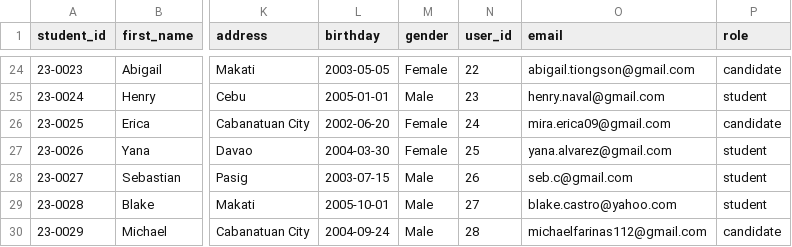
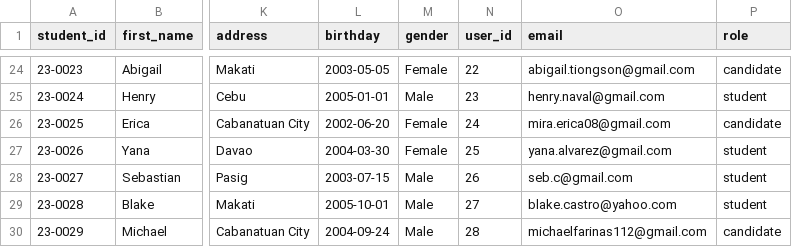
Before and after one commit to Chaelis24/Top-Link-Vote, a CSV file: csv/sample-student.csv, drawn as a sheet; only a part is shown, gaps mark what is left out; the diff names each change by its address in the sheet, - before the commit and + after, or states it on an @@ line.

```diff
--- a/csv/sample-student.csv
+++ b/csv/sample-student.csv
-O26 (email): mira.erica09@gmail.com
+O26 (email): mira.erica08@gmail.com
```
Also changed, not shown: csv/sample-candidate.csv, 36 other files.
